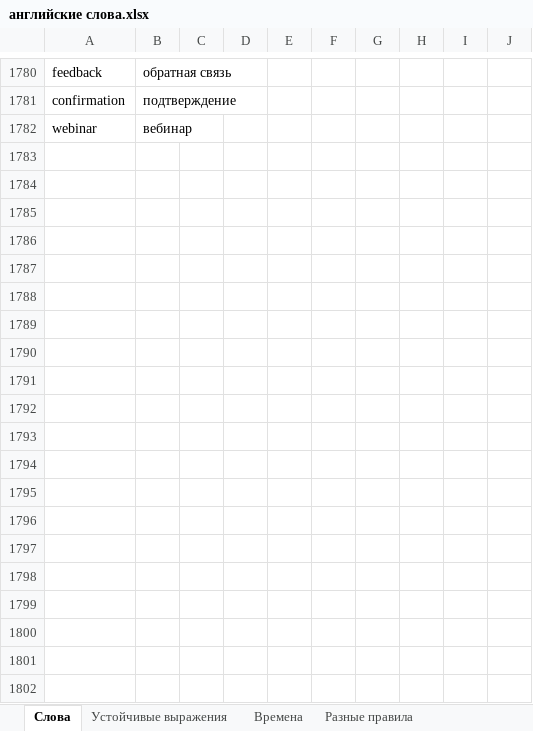
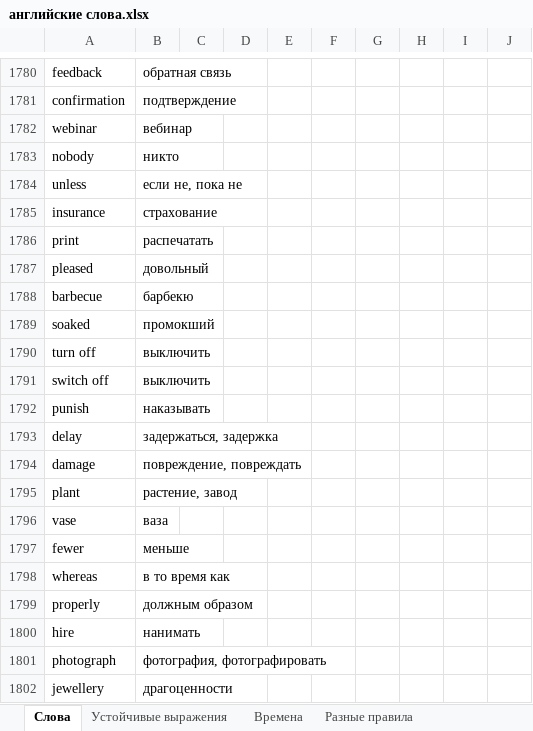
Before and after one commit to andreypremiere/english, an Excel workbook: английские слова.xlsx, sheet Слова, drawn as a sheet; only a part is shown, gaps mark what is left out; values as stored, in another font and other column widths than the file's, no borders; the diff covers the shown part only; the diff names each change by its address in the sheet, - before the commit and + after, or states it on an @@ line.

```diff
--- a/английские слова.xlsx (sheet Слова)
+++ b/английские слова.xlsx (sheet Слова)
+row 1783: nobody | никто
+row 1784: unless | если не, пока не
+row 1785: insurance | страхование
+row 1786: print | распечатать
+row 1787: pleased | довольный
+row 1788: barbecue | барбекю
+row 1789: soaked | промокший
+row 1790: turn off | выключить
+row 1791: switch off | выключить
+row 1792: punish | наказывать
+row 1793: delay | задержаться, задержка
+row 1794: damage | повреждение, повреждать
+row 1795: plant | растение, завод
+row 1796: vase | ваза
+row 1797: fewer | меньше
+row 1798: whereas | в то время как
+row 1799: properly | должным образом
+row 1800: hire | нанимать
+row 1801: photograph | фотография, фотографировать
+row 1802: jewellery | драгоценности
```
Also changed, not shown: 10 added rows elsewhere in this sheet, sheet Времена, sheet Устойчивые выражения.
